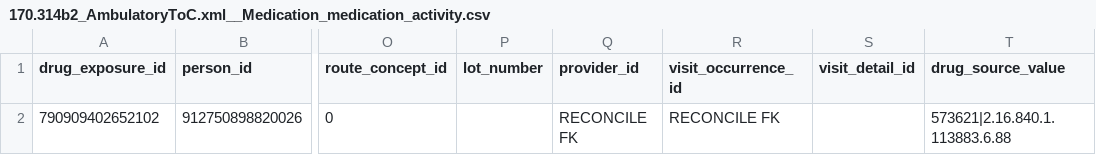
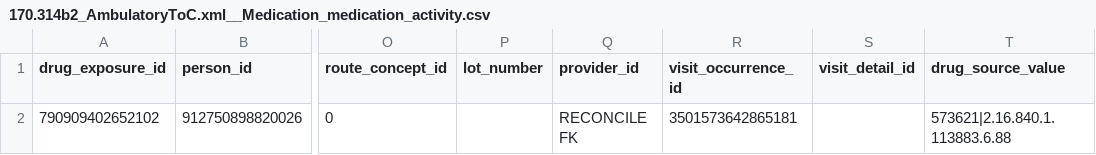
Before and after one commit to cladteam/CCDA_OMOP_by_Python, a CSV file: prototype_2/correct_output/170.314b2_AmbulatoryToC.xml__Medication_medication_activity.csv, drawn as a sheet; only a part is shown, gaps mark what is left out; the diff names each change by its address in the sheet, - before the commit and + after, or states it on an @@ line.

```diff
--- a/prototype_2/correct_output/170.314b2_AmbulatoryToC.xml__Medication_medication_activity.csv
+++ b/prototype_2/correct_output/170.314b2_AmbulatoryToC.xml__Medication_medication_activity.csv
-R2 (visit_occurrence_id): RECONCILE FK
+R2 (visit_occurrence_id): 3501573642865181
```
Also changed, not shown: prototype_2/correct_output/CCDA_CCD_b1_Ambulatory_v2.xml__Medication_medication_activity.csv, prototype_2/correct_output/CCDA_CCD_b1_InPatient_v2.xml__Medication_medication_activity.csv, 15 other files.
